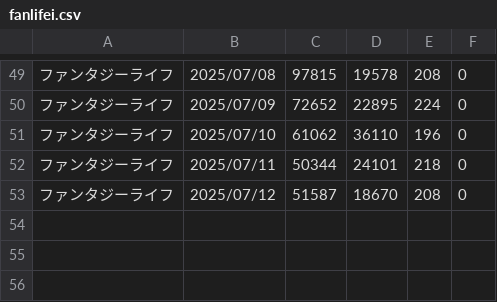
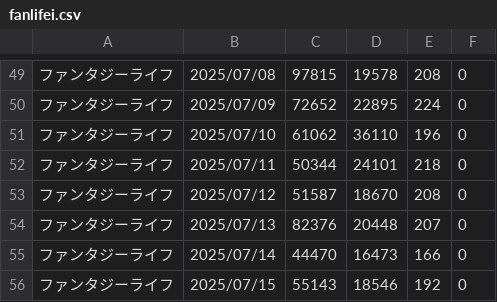
Before and after one commit to iwakiridrcm/youtube-find, a CSV file: fanlifei/fanlifei.csv, drawn as a sheet; only a part is shown, gaps mark what is left out; the diff names each change by its address in the sheet, - before the commit and + after, or states it on an @@ line.

```diff
--- a/fanlifei/fanlifei.csv
+++ b/fanlifei/fanlifei.csv
+row 54: ファンタジーライフ | 2025/07/13 | 82376 | 20448 | 207 | 0
+row 55: ファンタジーライフ | 2025/07/14 | 44470 | 16473 | 166 | 0
+row 56: ファンタジーライフ | 2025/07/15 | 55143 | 18546 | 192 | 0
```
Also changed, not shown: bounty/bounty.csv, heavenbarn/heavenbarn.csv, 10 other files.
